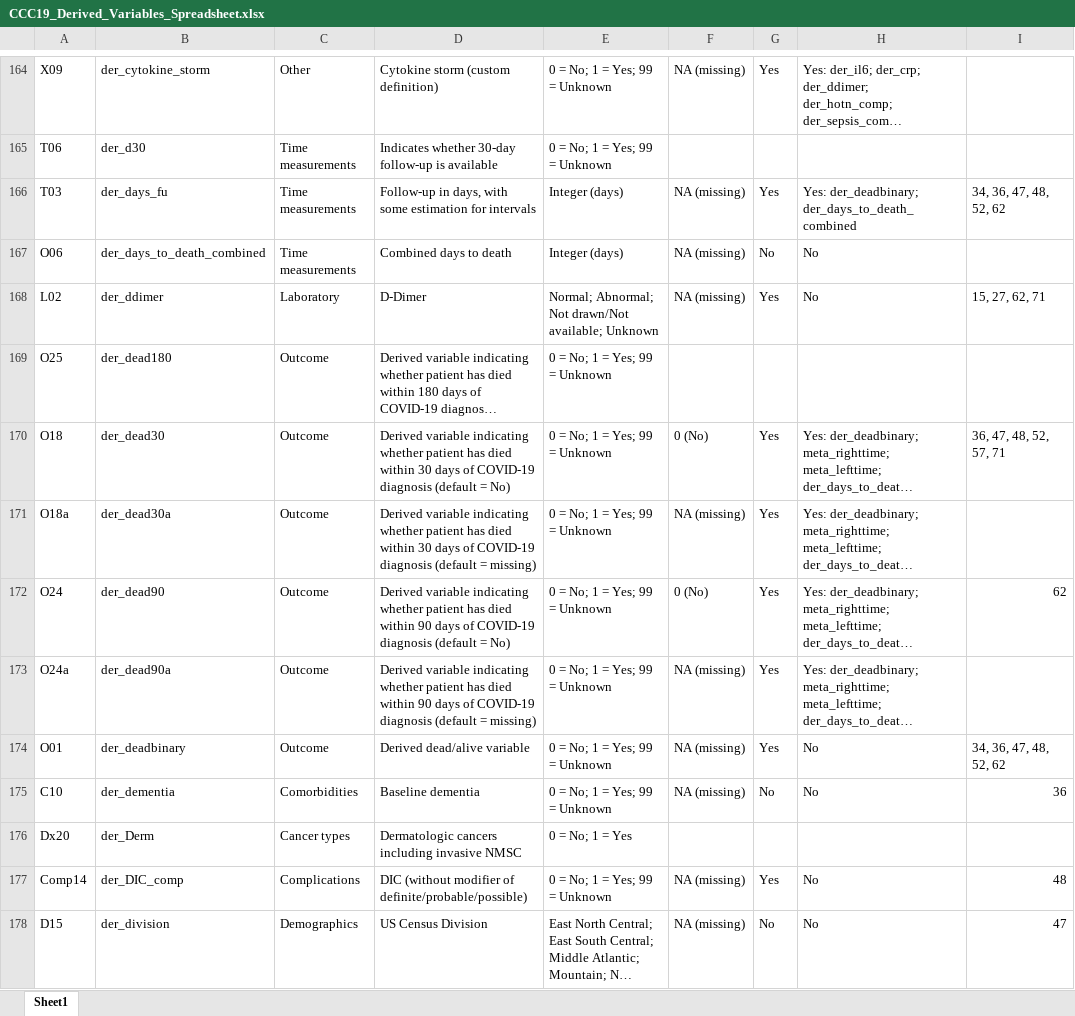
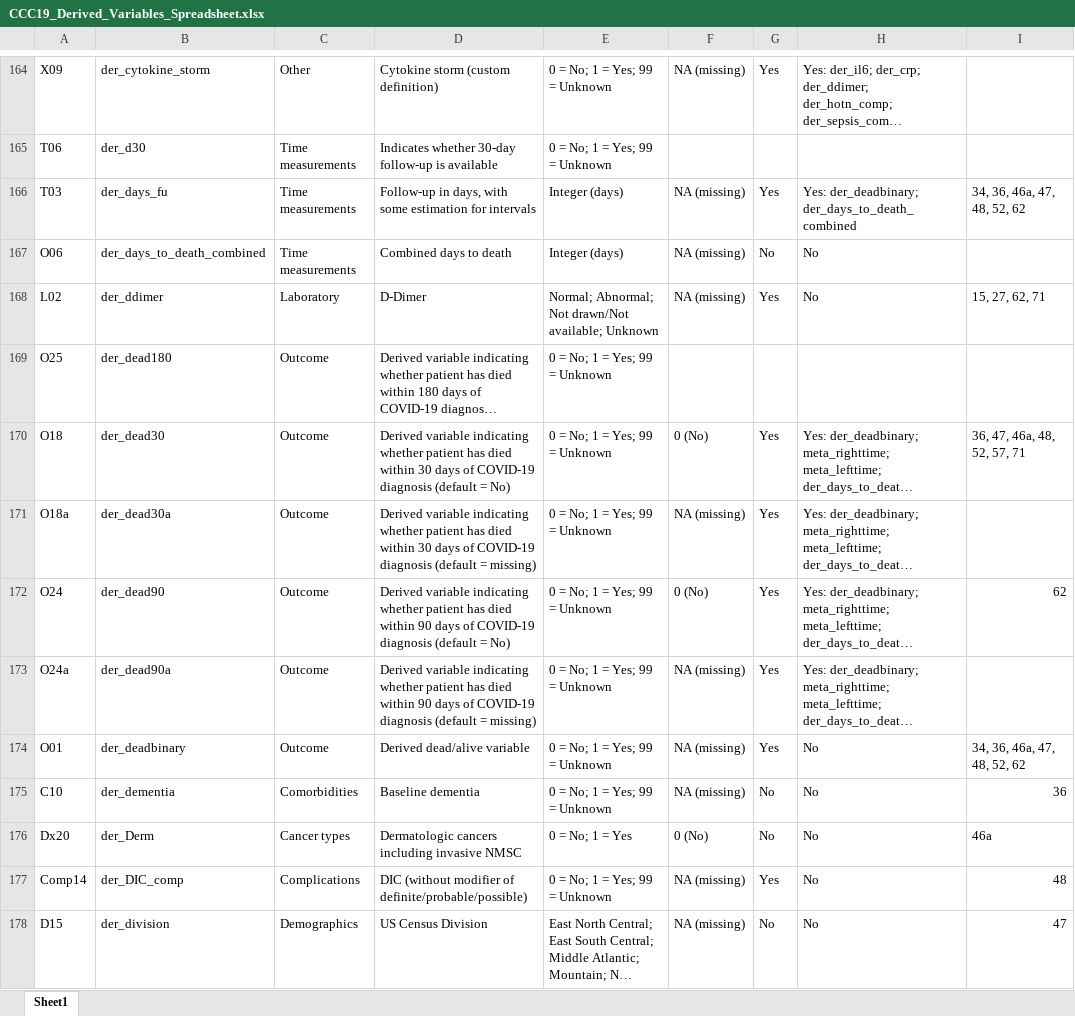
Before and after one commit to covidncancer/CCC19_dictionary, an Excel workbook: CCC19_Derived_Variables_Spreadsheet.xlsx, sheet Sheet1, drawn as a sheet; only a part is shown, gaps mark what is left out; long unchanged cells end in …; values as stored, in another font and other column widths than the file's, no borders; table styles not drawn; the diff covers the shown part only; the diff names each change by its address in the sheet, - before the commit and + after, or states it on an @@ line.

```diff
--- a/CCC19_Derived_Variables_Spreadsheet.xlsx (sheet Sheet1)
+++ b/CCC19_Derived_Variables_Spreadsheet.xlsx (sheet Sheet1)
-I166: 34, 36, 47, 48, 52, 62
+I166: 34, 36, 46a, 47, 48, 52, 62
-I170: 36, 47, 48, 52, 57, 71
+I170: 36, 47, 46a, 48, 52, 57, 71
-I174: 34, 36, 47, 48, 52, 62
+I174: 34, 36, 46a, 47, 48, 52, 62
-F176: (empty)
+F176: 0 (No)
-G176: (empty)
+G176: No
-H176: (empty)
+H176: No
-I176: (empty)
+I176: 46a
```
Also changed, not shown: 1 added row, 1 removed row, 2 moved rows and 137 edited cells elsewhere in this sheet, 1 other file.
